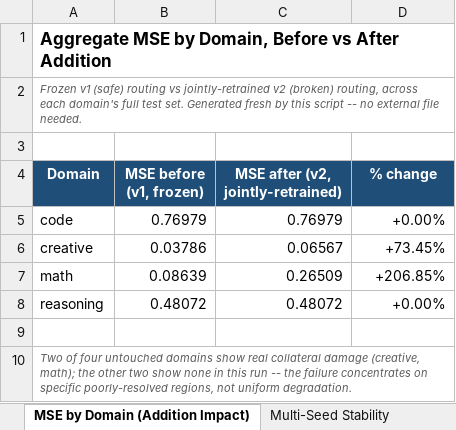
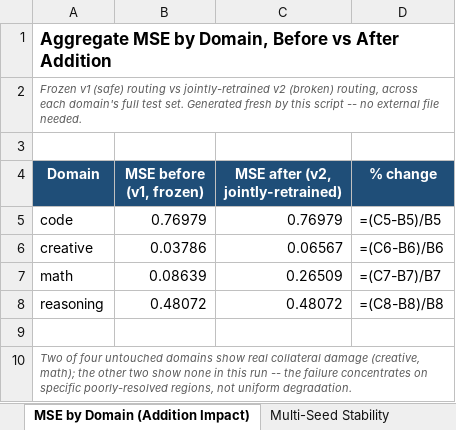
Before and after one commit to washingtoneimae-dot/lorouter, an Excel workbook: performance_data.xlsx, sheet MSE by Domain (Addition Impact), drawn as a sheet; values as stored, in another font and other column widths than the file's, no borders; formulas without a stored value are shown as written; charts and pictures not drawn; the diff names each change by its address in the sheet, - before the commit and + after, or states it on an @@ line.

Commit message:
v2: scripts/ layout, self-contained coverage of every claim
- Move all 7 scripts into scripts/ (matches TECHNICAL.md's documented
  paths; build_workbook.py's ../ output path now resolves to repo root)
- addition_isolation_suite.py: add section_2b_swap_isolation_5dim()
  (TECHNICAL.md section 5, second bullet is now script-backed:
  0/750 routing changes, 0.00% collateral); section headers and docstring
  aligned to the document's numbering (5 / 6.2-6.3 / 6.5)
- boundary_solutions.py: print adaptive-tau localization stats across
  750 test points (section 6.6) - 94.4% within 2x baseline, 2.7% > 0.5,
  r = -1.0000; doc updated 74.5% -> 94.4% (scripts are source of truth)
- capacity_ablation/multi_dimension_compounding/text_validation: docstring
  section refs aligned (6.4 / 7 / 8, 11)
- build_workbook.py: Summary now lists all 6 standalone scripts incl.
  itself; docstring corrected (canonical figures, not fresh runs)
- performance_data.xlsx regenerated by the committed script
- README: scripts/ layout, all six run commands, no profile-moe mentions

```diff
--- a/performance_data.xlsx (sheet MSE by Domain (Addition Impact))
+++ b/performance_data.xlsx (sheet MSE by Domain (Addition Impact))
-D5 (% change): +0.00%
+D5 (% change): =(C5-B5)/B5
-D6 (% change): +73.45%
+D6 (% change): =(C6-B6)/B6
-D7 (% change): +206.85%
+D7 (% change): =(C7-B7)/B7
-D8 (% change): +0.00%
+D8 (% change): =(C8-B8)/B8
```
Also changed, not shown: sheet Summary, sheet Swap Isolation, sheet Boundary Solutions Comparison, sheet New Profiler Dataset Design, sheet Capacity Ablation, sheet Multi-Dimension Compounding, 1 more sheet, charts or pictures, 9 other files.
